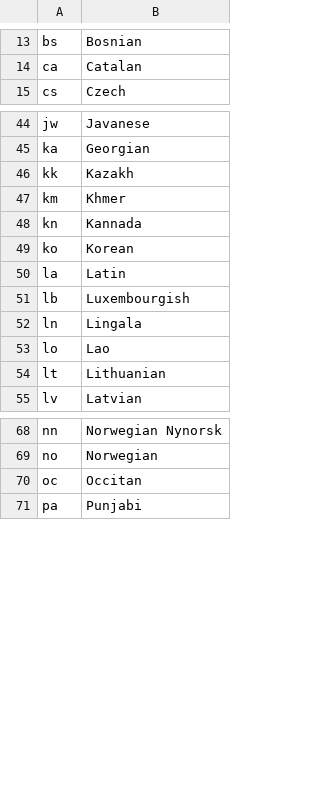
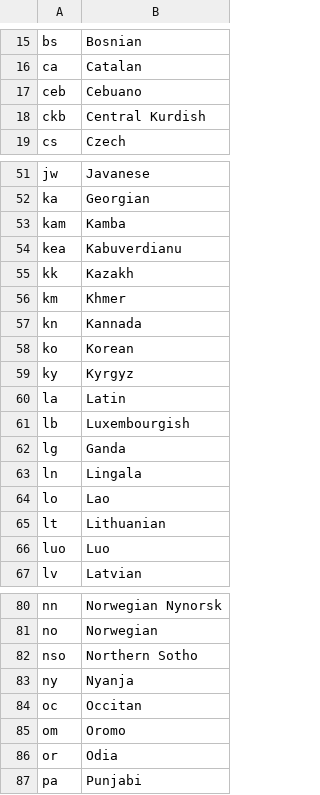
Before and after one commit to abra-code/SpeechApp, a TSV file: Speech.app/Contents/Resources/languages.tsv, drawn as a sheet; only a part is shown, gaps mark what is left out; the diff covers the shown part only.

```diff
--- a/Speech.app/Contents/Resources/languages.tsv
+++ b/Speech.app/Contents/Resources/languages.tsv
@@ -14,2 +16,4 @@ bs	Bosnian
 ca	Catalan
+ceb	Cebuano
+ckb	Central Kurdish
 cs	Czech
@@ -45,2 +52,4 @@ jw	Javanese
 ka	Georgian
+kam	Kamba
+kea	Kabuverdianu
 kk	Kazakh
@@ -49,4 +58,6 @@ kn	Kannada
 ko	Korean
+ky	Kyrgyz
 la	Latin
 lb	Luxembourgish
+lg	Ganda
 ln	Lingala
@@ -54,2 +65,3 @@ lo	Lao
 lt	Lithuanian
+luo	Luo
 lv	Latvian
@@ -69,3 +81,7 @@ nn	Norwegian Nynorsk
 no	Norwegian
+nso	Northern Sotho
+ny	Nyanja
 oc	Occitan
+om	Oromo
+or	Odia
 pa	Punjabi
```
Also changed, not shown: 9 added rows and 1 edited cell elsewhere in this file, 18 other files.
